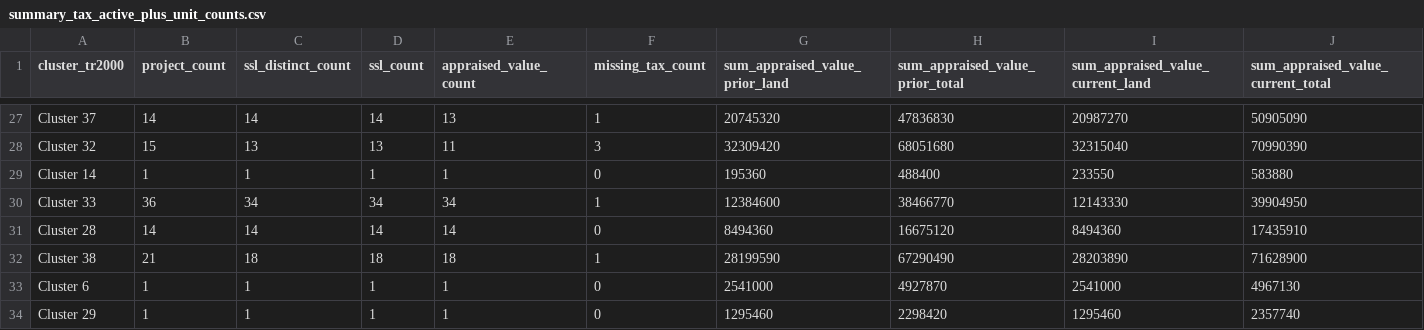
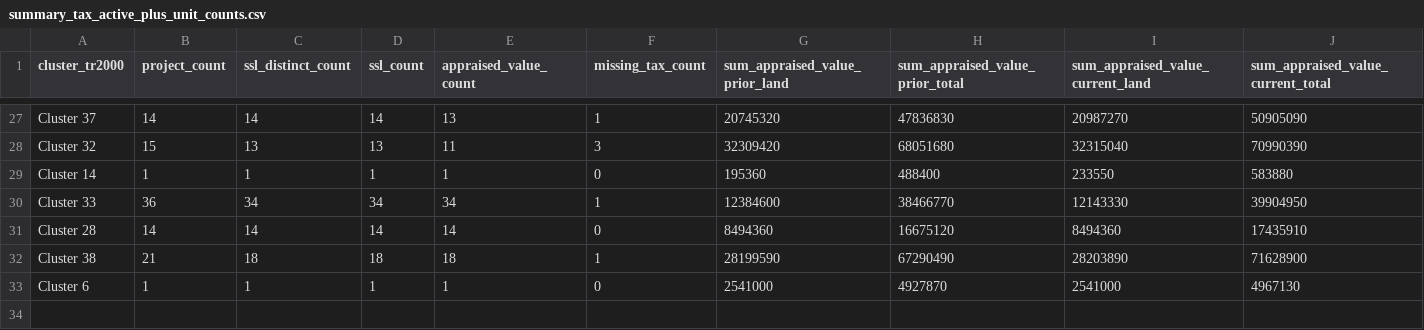
Before and after one commit to focusconsulting/housing-insights, a CSV file: docs/data/summary_tax_active_plus_unit_counts.csv, drawn as a sheet; only a part is shown, gaps mark what is left out; rows hold the shown columns only; the diff names each change by its address in the sheet, - before the commit and + after, or states it on an @@ line.

```diff
--- a/docs/data/summary_tax_active_plus_unit_counts.csv
+++ b/docs/data/summary_tax_active_plus_unit_counts.csv
-row 34: Cluster 29 | 1 | 1 | 1 | 1 | 0 | 1295460 | 2298420 | 1295460 | 2357740
```
Also changed, not shown: 3 other files.
